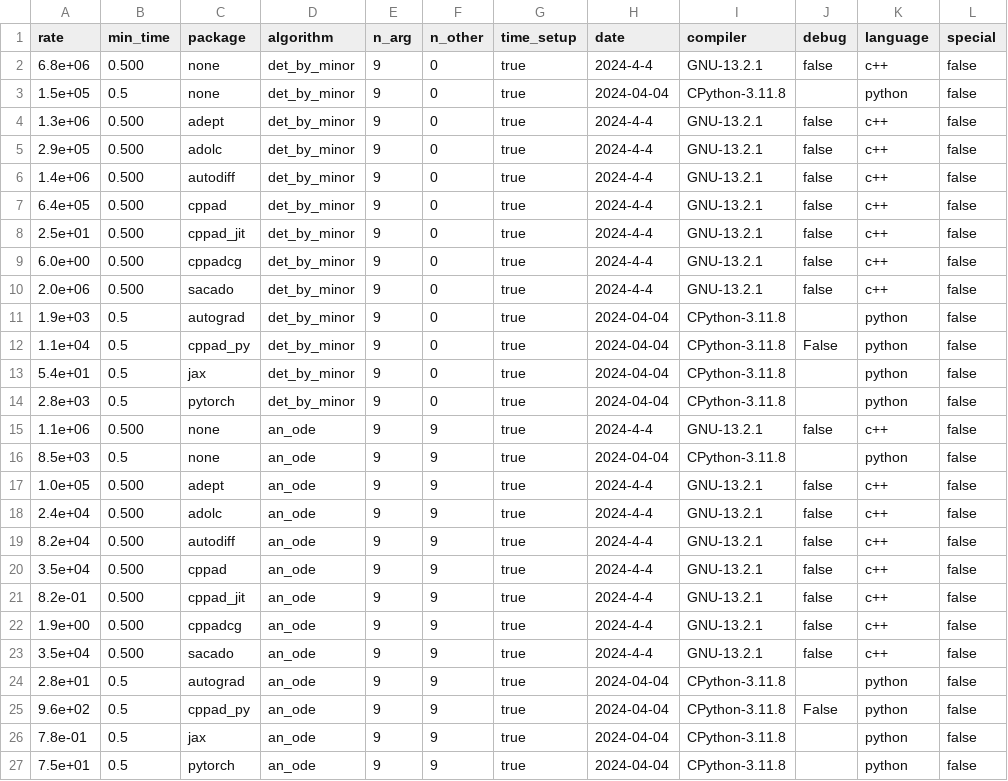
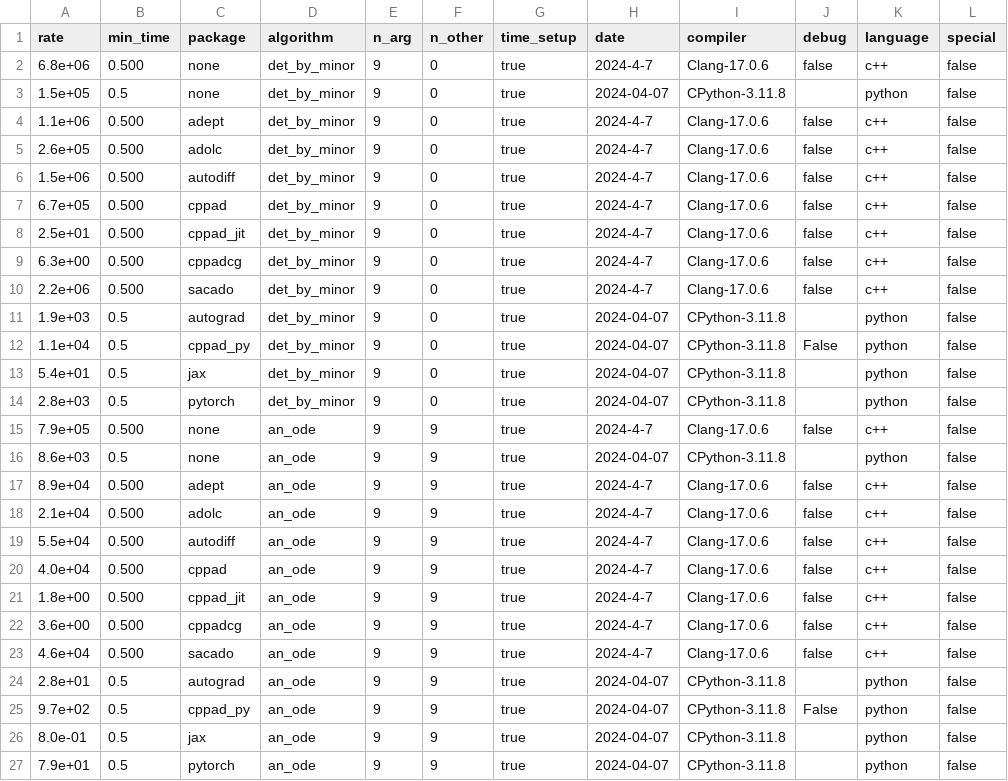
Before and after one commit to bradbell/cmpad, a CSV file: xam_main.csv, drawn as a sheet; only a part is shown; the diff covers the shown part only.

Commit message:
main: Change numeric precison from 100 * epsilon -> 500 * epsilon. autograd/gradient.py: name change to be more like jax gradient. jax/gradient.py: compute grad during setup.

```diff
--- a/xam_main.csv
+++ b/xam_main.csv
@@ -1,27 +1,27 @@
 rate,min_time,package,algorithm,n_arg,n_other,time_setup,date,compiler,debug,language,special
-6.8e+06,0.500,none,det_by_minor,9,0,true,2024-4-4,GNU-13.2.1,false,c++,false
-1.5e+05,0.5,none,det_by_minor,9,0,true,2024-04-04,CPython-3.11.8,,python,false
-1.3e+06,0.500,adept,det_by_minor,9,0,true,2024-4-4,GNU-13.2.1,false,c++,false
-2.9e+05,0.500,adolc,det_by_minor,9,0,true,2024-4-4,GNU-13.2.1,false,c++,false
-1.4e+06,0.500,autodiff,det_by_minor,9,0,true,2024-4-4,GNU-13.2.1,false,c++,false
-6.4e+05,0.500,cppad,det_by_minor,9,0,true,2024-4-4,GNU-13.2.1,false,c++,false
-2.5e+01,0.500,cppad_jit,det_by_minor,9,0,true,2024-4-4,GNU-13.2.1,false,c++,false
-6.0e+00,0.500,cppadcg,det_by_minor,9,0,true,2024-4-4,GNU-13.2.1,false,c++,false
-2.0e+06,0.500,sacado,det_by_minor,9,0,true,2024-4-4,GNU-13.2.1,false,c++,false
-1.9e+03,0.5,autograd,det_by_minor,9,0,true,2024-04-04,CPython-3.11.8,,python,false
-1.1e+04,0.5,cppad_py,det_by_minor,9,0,true,2024-04-04,CPython-3.11.8,False,python,false
-5.4e+01,0.5,jax,det_by_minor,9,0,true,2024-04-04,CPython-3.11.8,,python,false
-2.8e+03,0.5,pytorch,det_by_minor,9,0,true,2024-04-04,CPython-3.11.8,,python,false
-1.1e+06,0.500,none,an_ode,9,9,true,2024-4-4,GNU-13.2.1,false,c++,false
-8.5e+03,0.5,none,an_ode,9,9,true,2024-04-04,CPython-3.11.8,,python,false
-1.0e+05,0.500,adept,an_ode,9,9,true,2024-4-4,GNU-13.2.1,false,c++,false
-2.4e+04,0.500,adolc,an_ode,9,9,true,2024-4-4,GNU-13.2.1,false,c++,false
-8.2e+04,0.500,autodiff,an_ode,9,9,true,2024-4-4,GNU-13.2.1,false,c++,false
-3.5e+04,0.500,cppad,an_ode,9,9,true,2024-4-4,GNU-13.2.1,false,c++,false
-8.2e-01,0.500,cppad_jit,an_ode,9,9,true,2024-4-4,GNU-13.2.1,false,c++,false
-1.9e+00,0.500,cppadcg,an_ode,9,9,true,2024-4-4,GNU-13.2.1,false,c++,false
-3.5e+04,0.500,sacado,an_ode,9,9,true,2024-4-4,GNU-13.2.1,false,c++,false
-2.8e+01,0.5,autograd,an_ode,9,9,true,2024-04-04,CPython-3.11.8,,python,false
-9.6e+02,0.5,cppad_py,an_ode,9,9,true,2024-04-04,CPython-3.11.8,False,python,false
-7.8e-01,0.5,jax,an_ode,9,9,true,2024-04-04,CPython-3.11.8,,python,false
-7.5e+01,0.5,pytorch,an_ode,9,9,true,2024-04-04,CPython-3.11.8,,python,false
+6.8e+06,0.500,none,det_by_minor,9,0,true,2024-4-7,Clang-17.0.6,false,c++,false
+1.5e+05,0.5,none,det_by_minor,9,0,true,2024-04-07,CPython-3.11.8,,python,false
+1.1e+06,0.500,adept,det_by_minor,9,0,true,2024-4-7,Clang-17.0.6,false,c++,false
+2.6e+05,0.500,adolc,det_by_minor,9,0,true,2024-4-7,Clang-17.0.6,false,c++,false
+1.5e+06,0.500,autodiff,det_by_minor,9,0,true,2024-4-7,Clang-17.0.6,false,c++,false
+6.7e+05,0.500,cppad,det_by_minor,9,0,true,2024-4-7,Clang-17.0.6,false,c++,false
+2.5e+01,0.500,cppad_jit,det_by_minor,9,0,true,2024-4-7,Clang-17.0.6,false,c++,false
+6.3e+00,0.500,cppadcg,det_by_minor,9,0,true,2024-4-7,Clang-17.0.6,false,c++,false
+2.2e+06,0.500,sacado,det_by_minor,9,0,true,2024-4-7,Clang-17.0.6,false,c++,false
+1.9e+03,0.5,autograd,det_by_minor,9,0,true,2024-04-07,CPython-3.11.8,,python,false
+1.1e+04,0.5,cppad_py,det_by_minor,9,0,true,2024-04-07,CPython-3.11.8,False,python,false
+5.4e+01,0.5,jax,det_by_minor,9,0,true,2024-04-07,CPython-3.11.8,,python,false
+2.8e+03,0.5,pytorch,det_by_minor,9,0,true,2024-04-07,CPython-3.11.8,,python,false
+7.9e+05,0.500,none,an_ode,9,9,true,2024-4-7,Clang-17.0.6,false,c++,false
+8.6e+03,0.5,none,an_ode,9,9,true,2024-04-07,CPython-3.11.8,,python,false
+8.9e+04,0.500,adept,an_ode,9,9,true,2024-4-7,Clang-17.0.6,false,c++,false
+2.1e+04,0.500,adolc,an_ode,9,9,true,2024-4-7,Clang-17.0.6,false,c++,false
+5.5e+04,0.500,autodiff,an_ode,9,9,true,2024-4-7,Clang-17.0.6,false,c++,false
+4.0e+04,0.500,cppad,an_ode,9,9,true,2024-4-7,Clang-17.0.6,false,c++,false
+1.8e+00,0.500,cppad_jit,an_ode,9,9,true,2024-4-7,Clang-17.0.6,false,c++,false
+3.6e+00,0.500,cppadcg,an_ode,9,9,true,2024-4-7,Clang-17.0.6,false,c++,false
+4.6e+04,0.500,sacado,an_ode,9,9,true,2024-4-7,Clang-17.0.6,false,c++,false
+2.8e+01,0.5,autograd,an_ode,9,9,true,2024-04-07,CPython-3.11.8,,python,false
+9.7e+02,0.5,cppad_py,an_ode,9,9,true,2024-04-07,CPython-3.11.8,False,python,false
+8.0e-01,0.5,jax,an_ode,9,9,true,2024-04-07,CPython-3.11.8,,python,false
+7.9e+01,0.5,pytorch,an_ode,9,9,true,2024-04-07,CPython-3.11.8,,python,false
```
Also changed, not shown: 131 edited cells elsewhere in this file, 8 other files.
